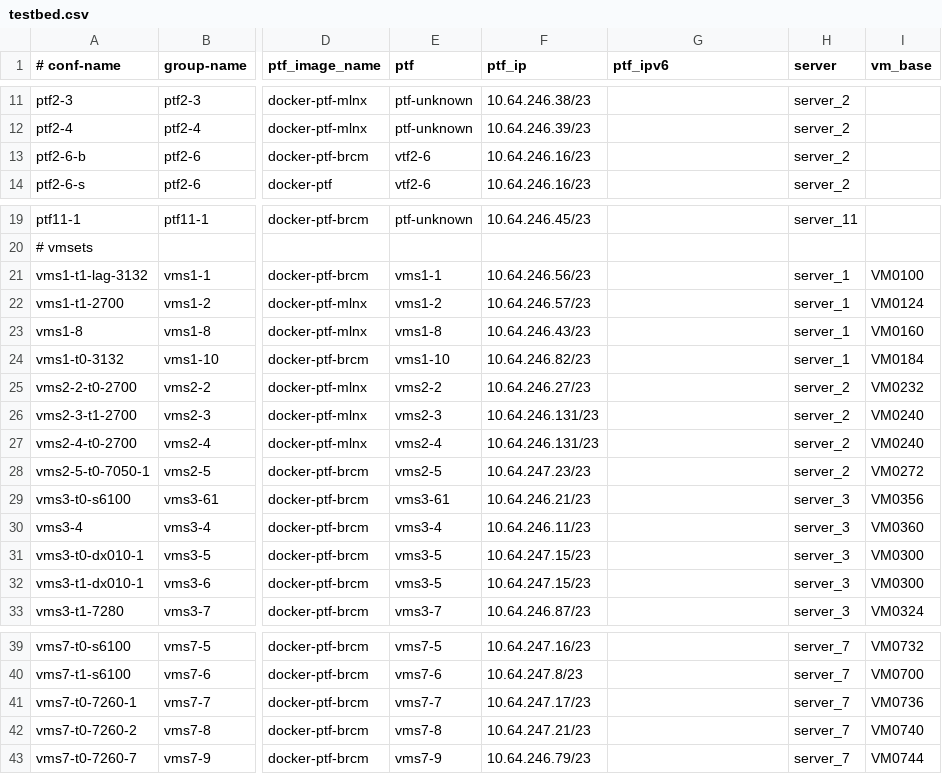
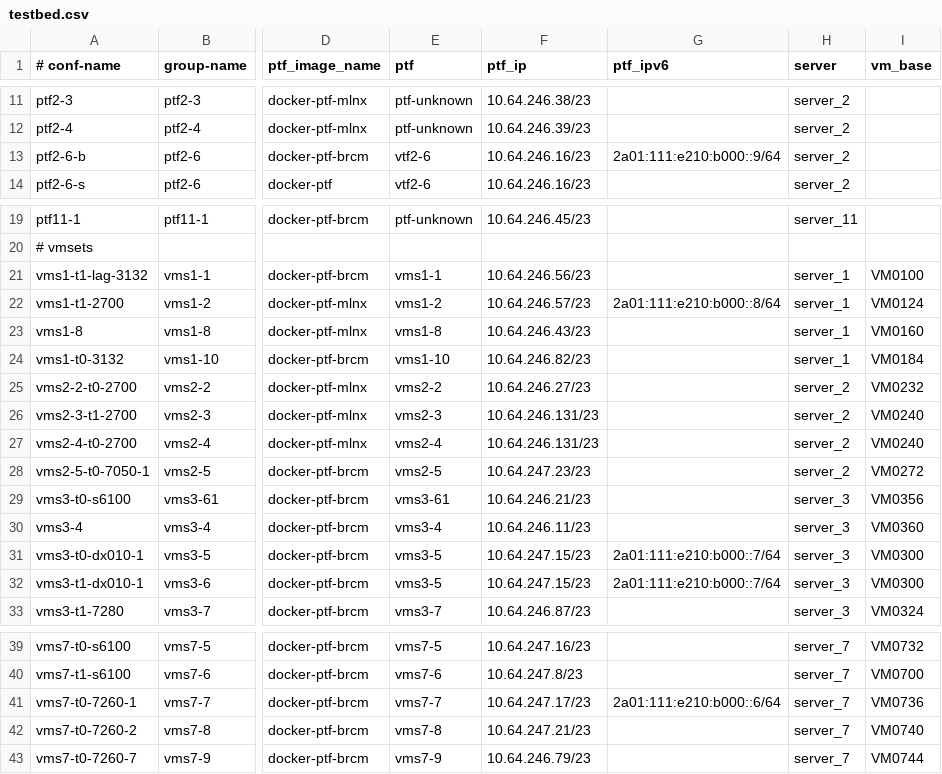
Before and after one commit to neethajohn/sonic-mgmt, a CSV file: ansible/testbed.csv, drawn as a sheet; only a part is shown, gaps mark what is left out; the diff names each change by its address in the sheet, - before the commit and + after, or states it on an @@ line.

Commit message:
Merged PR 3854762: [IPv6]: Add IPv6 address to tesbeds
Add IPv6 address to DUT and ptf-docker to below testbeds.
Add IPv6 mgmt gw address.
vms7-7 : str-7260cx3-acs-1
vms3-5 : str-dx010-acs-1
vms1-2 : str-msn2700-02
vtf2-6 : str-s6000-acs-9

Signed-off-by: SuvarnaMeenakshi <sumeenak@microsoft.com>

```diff
--- a/ansible/testbed.csv
+++ b/ansible/testbed.csv
-G13 (ptf_ipv6): (empty)
+G13 (ptf_ipv6): 2a01:111:e210:b000::9/64
-G22 (ptf_ipv6): (empty)
+G22 (ptf_ipv6): 2a01:111:e210:b000::8/64
-G31:G32 (ptf_ipv6): (empty)
+G31:G32 (ptf_ipv6): 2a01:111:e210:b000::7/64
-G41 (ptf_ipv6): (empty)
+G41 (ptf_ipv6): 2a01:111:e210:b000::6/64
```
Also changed, not shown: 6 other files.
